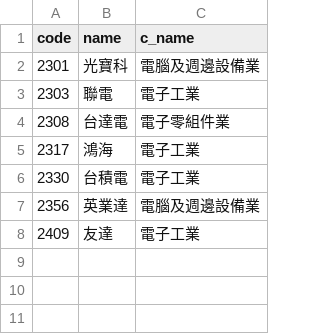
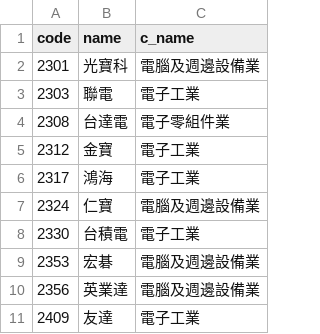
Before and after one commit to yayaya0411/DeepPortfolio_Trading, a CSV file: data/tech_table.csv, drawn as a sheet.

```diff
--- a/data/tech_table.csv
+++ b/data/tech_table.csv
@@ -4,4 +4,7 @@ code,name,c_name
 2308,台達電,電子零組件業
+2312,金寶,電子工業
 2317,鴻海,電子工業
+2324,仁寶,電腦及週邊設備業
 2330,台積電,電子工業
+2353,宏碁,電腦及週邊設備業
 2356,英業達,電腦及週邊設備業
```
Also changed, not shown: data/fin_table.csv, 11 other files.
